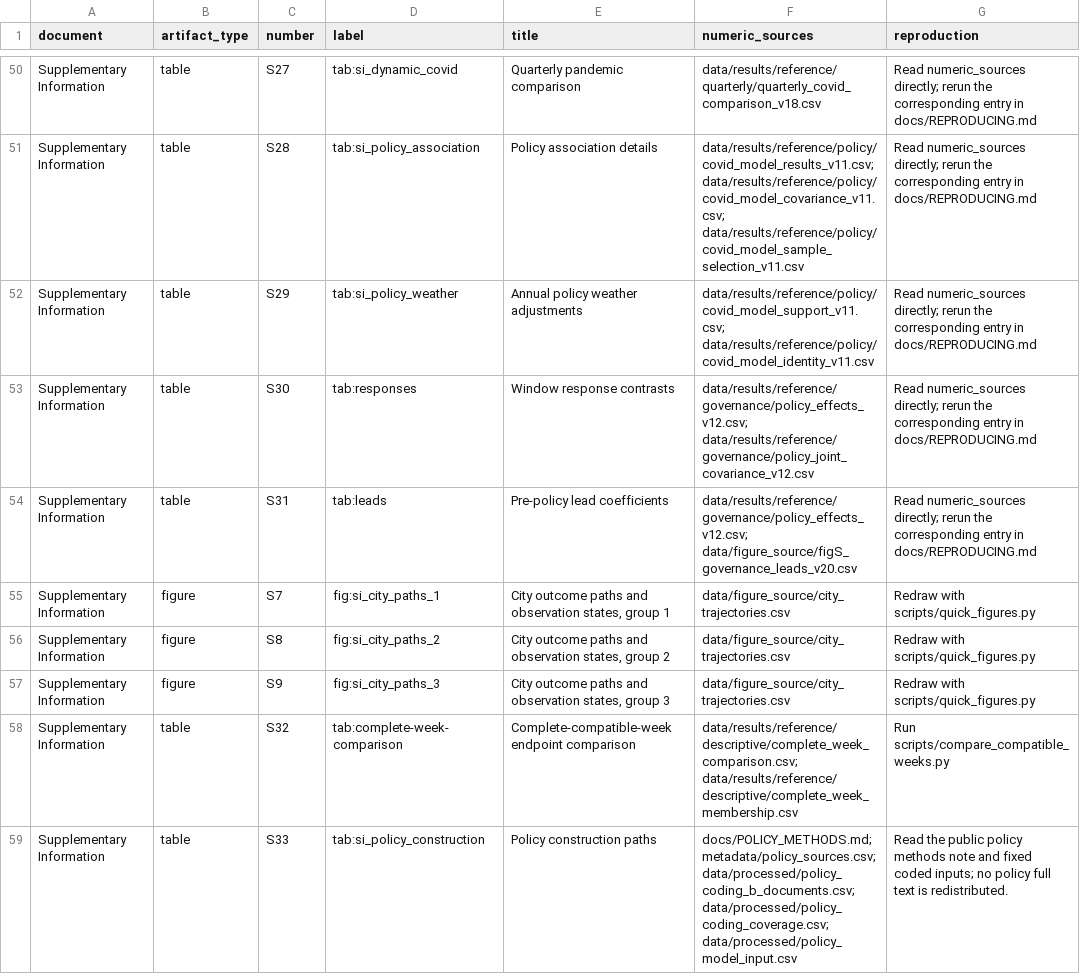
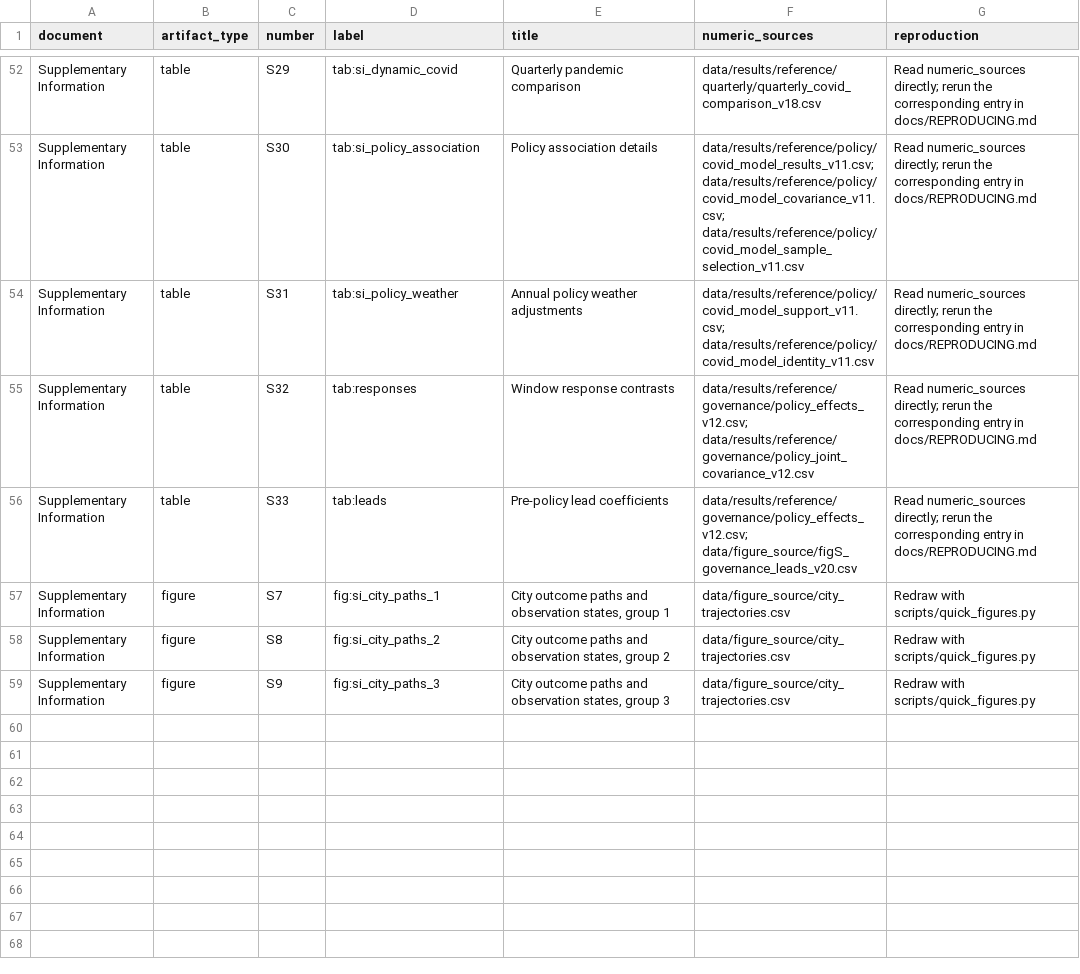
Before and after one commit to DS-Gao/ev-charging-service-dynamics, a CSV file: metadata/figure_table_map.csv, drawn as a sheet; only a part is shown, gaps mark what is left out; removed rows and columns are numbered as before the commit, all else as after; the diff covers the shown part only; the diff names each change by its address in the sheet, - before the commit and + after, or states it on an @@ line.

```diff
--- a/metadata/figure_table_map.csv
+++ b/metadata/figure_table_map.csv
-C52 (number): S27
+C52 (number): S29
-C53 (number): S28
+C53 (number): S30
-C54 (number): S29
+C54 (number): S31
-C55 (number): S30
+C55 (number): S32
-C56 (number): S31
+C56 (number): S33
-row 58: Supplementary Information | table | S32 | tab:complete-week-comparison | Complete-compatible-week endpoint comparison | data/results/reference/descriptive/complete_week_comparison.csv; data/results/reference/descriptive/complete_week_membership.csv | Run scripts/compare_compatible_weeks.py
-row 59: Supplementary Information | table | S33 | tab:si_policy_construction | Policy construction paths | docs/POLICY_METHODS.md; metadata/policy_sources.csv; data/processed/policy_coding_b_documents.csv; data/processed/policy_coding_coverage.csv; data/processed/policy_model_input.csv | Read the public policy methods note and fixed coded inputs; no policy full text is redistributed.
```
Also changed, not shown: 2 added rows and 28 edited cells elsewhere in this file, data/results/reference/descriptive/data_dictionary.csv, metadata/data_dictionary.csv, 8 other files.
